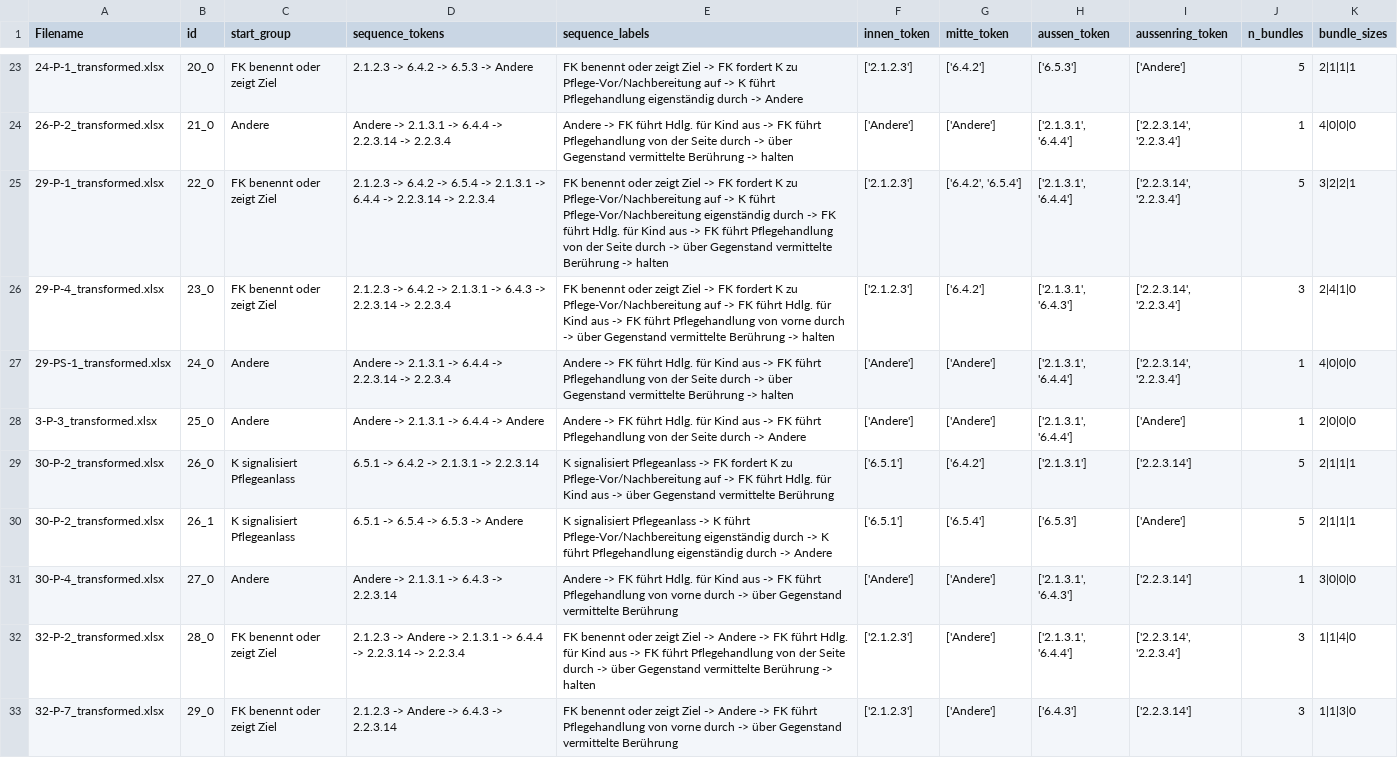
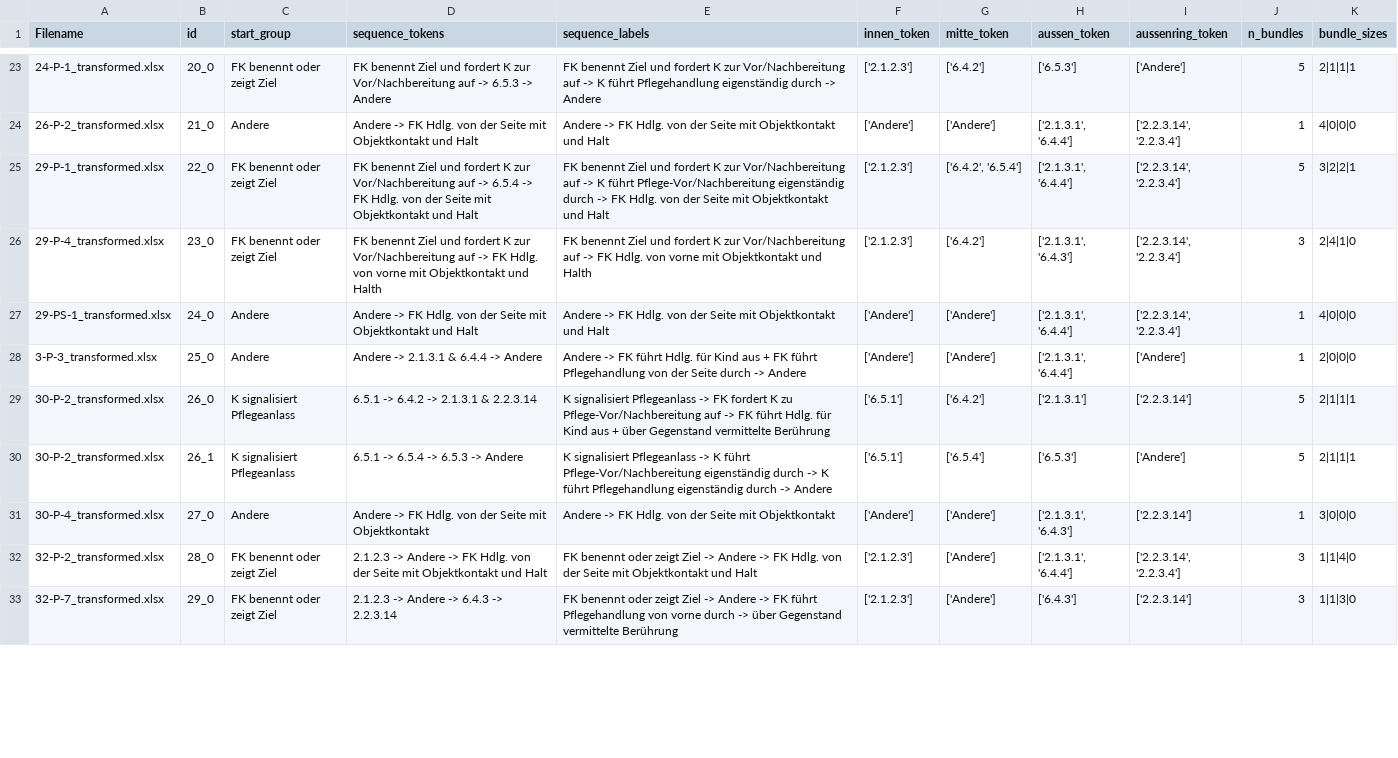
Before and after one commit to hhihn/pips, a CSV file: src/sunburst/out_paths_per_path_sequences.csv, drawn as a sheet; only a part is shown, gaps mark what is left out; the diff covers the shown part only; the diff names each change by its address in the sheet, - before the commit and + after, or states it on an @@ line.

```diff
--- a/src/sunburst/out_paths_per_path_sequences.csv
+++ b/src/sunburst/out_paths_per_path_sequences.csv
-D23 (sequence_tokens): 2.1.2.3 -> 6.4.2 -> 6.5.3…
+D23 (sequence_tokens): FK benennt Ziel und fordert K zur Vor/Nachbereitung auf -> 6.5.3…
-E23 (sequence_labels): FK benennt oder zeigt Ziel -> FK fordert K zu Pflege-Vor/Nachbereitung auf ->…
+E23 (sequence_labels): FK benennt Ziel und fordert K zur Vor/Nachbereitung auf ->…
-D24 (sequence_tokens): Andere -> 2.1.3.1 -> 6.4.4 -> 2.2.3.14 -> 2.2.3.4
+D24 (sequence_tokens): Andere -> FK Hdlg. von der Seite mit Objektkontakt und Halt
-E24 (sequence_labels): …-> FK führt Hdlg. für Kind aus -> FK führt Pflegehandlung von der Seite durch -> über Gegenstand vermittelte Berührung -> halten
+E24 (sequence_labels): …-> FK Hdlg. von der Seite mit Objektkontakt und Halt
-D25 (sequence_tokens): 2.1.2.3 -> 6.4.2 -> 6.5.4 -> 2.1.3.1 -> 6.4.4 -> 2.2.3.14 -> 2.2.3.4
+D25 (sequence_tokens): FK benennt Ziel und fordert K zur Vor/Nachbereitung auf -> 6.5.4 -> FK Hdlg. von der Seite mit Objektkontakt und Halt
-E25 (sequence_labels): FK benennt oder zeigt Ziel -> FK fordert K zu Pflege-Vor/Nachbereitung auf -> K führt Pflege-Vor/Nachbereitung eigenständig durch -> FK führt Hdlg. für Kind aus -> FK führt Pflegehandlung von der Seite durch -> über Gegenstand vermittelte Berührung -> halten
+E25 (sequence_labels): FK benennt Ziel und fordert K zur Vor/Nachbereitung auf -> K führt Pflege-Vor/Nachbereitung eigenständig durch -> FK Hdlg. von der Seite mit Objektkontakt und Halt
-D26 (sequence_tokens): 2.1.2.3 -> 6.4.2 -> 2.1.3.1 -> 6.4.3 -> 2.2.3.14 -> 2.2.3.4
+D26 (sequence_tokens): FK benennt Ziel und fordert K zur Vor/Nachbereitung auf -> FK Hdlg. von vorne mit Objektkontakt und Halth
-E26 (sequence_labels): FK benennt oder zeigt Ziel -> FK fordert K zu Pflege-Vor/Nachbereitung auf -> FK führt Hdlg. für Kind aus -> FK führt Pflegehandlung von vorne durch -> über Gegenstand vermittelte Berührung -> halten
+E26 (sequence_labels): FK benennt Ziel und fordert K zur Vor/Nachbereitung auf -> FK Hdlg. von vorne mit Objektkontakt und Halth
-D27 (sequence_tokens): Andere -> 2.1.3.1 -> 6.4.4 -> 2.2.3.14 -> 2.2.3.4
+D27 (sequence_tokens): Andere -> FK Hdlg. von der Seite mit Objektkontakt und Halt
-E27 (sequence_labels): …-> FK führt Hdlg. für Kind aus -> FK führt Pflegehandlung von der Seite durch -> über Gegenstand vermittelte Berührung -> halten
+E27 (sequence_labels): …-> FK Hdlg. von der Seite mit Objektkontakt und Halt
-D28 (sequence_tokens): Andere -> 2.1.3.1 -> 6.4.4 -> Andere
+D28 (sequence_tokens): Andere -> 2.1.3.1 & 6.4.4 -> Andere
-E28 (sequence_labels): …Kind aus -> FK führt…
+E28 (sequence_labels): …Kind aus + FK führt…
-D29 (sequence_tokens): 6.5.1 -> 6.4.2 -> 2.1.3.1 -> 2.2.3.14
+D29 (sequence_tokens): 6.5.1 -> 6.4.2 -> 2.1.3.1 & 2.2.3.14
-E29 (sequence_labels): …Kind aus -> über Gegenstand…
+E29 (sequence_labels): …Kind aus + über Gegenstand…
-D31 (sequence_tokens): Andere -> 2.1.3.1 -> 6.4.3 -> 2.2.3.14
+D31 (sequence_tokens): Andere -> FK Hdlg. von der Seite mit Objektkontakt
-E31 (sequence_labels): …-> FK führt Hdlg. für Kind aus -> FK führt Pflegehandlung von vorne durch -> über Gegenstand vermittelte Berührung
+E31 (sequence_labels): …-> FK Hdlg. von der Seite mit Objektkontakt
-D32 (sequence_tokens): …Andere -> 2.1.3.1 -> 6.4.4 -> 2.2.3.14 -> 2.2.3.4
+D32 (sequence_tokens): …Andere -> FK Hdlg. von der Seite mit Objektkontakt und Halt
-E32 (sequence_labels): …-> FK führt Hdlg. für Kind aus -> FK führt Pflegehandlung von der Seite durch -> über Gegenstand vermittelte Berührung -> halten
+E32 (sequence_labels): …-> FK Hdlg. von der Seite mit Objektkontakt und Halt
```
Also changed, not shown: 130 edited cells elsewhere in this file, src/sunburst/out_paths_cooccurrence_same_start.csv, src/sunburst/out_paths_cooccurrence_same_window.csv, 10 other files.
